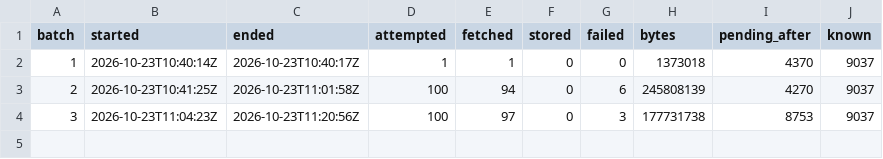
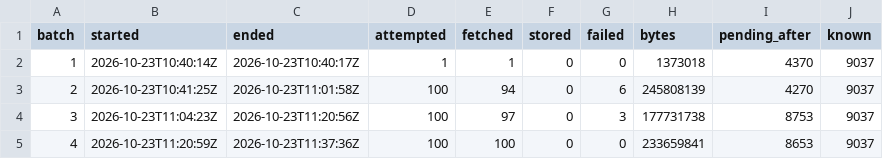
Before and after one commit to larsbx/school-ops, a TSV file: resources/sources/arvindguptatoys/batches.tsv, drawn as a sheet; the diff names each change by its address in the sheet, - before the commit and + after, or states it on an @@ line.

```diff
--- a/resources/sources/arvindguptatoys/batches.tsv
+++ b/resources/sources/arvindguptatoys/batches.tsv
+row 5: 4 | 2026-10-23T11:20:59Z | 2026-10-23T11:37:36Z | 100 | 100 | 0 | 0 | 233659841 | 8653 | 9037
```
Also changed, not shown: 1 other file.
